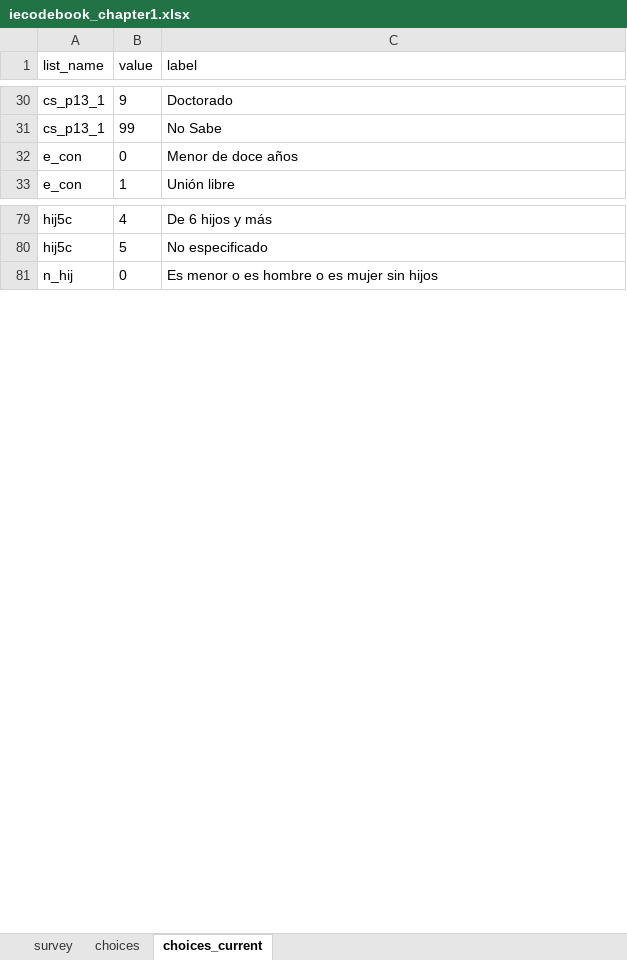
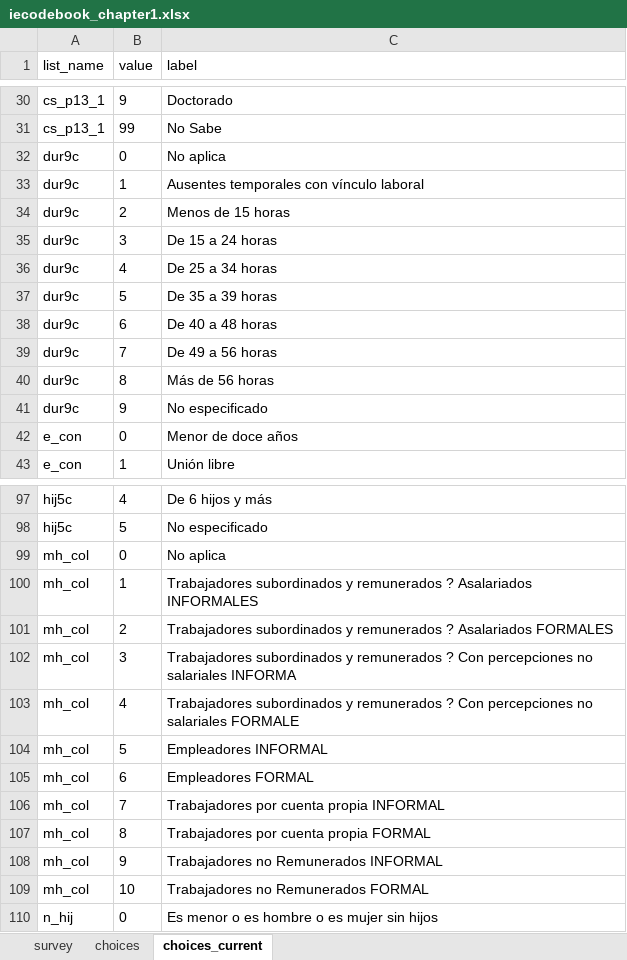
Before and after one commit to ilopezmoreno/Chapter1-PhDthesis, an Excel workbook: iecodebook_chapter1.xlsx, sheet choices_current, drawn as a sheet; only a part is shown, gaps mark what is left out; values as stored, in another font and other column widths than the file's, no borders; the diff covers the shown part only; the diff names each change by its address in the sheet, - before the commit and + after, or states it on an @@ line.

```diff
--- a/iecodebook_chapter1.xlsx (sheet choices_current)
+++ b/iecodebook_chapter1.xlsx (sheet choices_current)
+row 32: dur9c | 0 | No aplica
+row 33: dur9c | 1 | Ausentes temporales con vínculo laboral
+row 34: dur9c | 2 | Menos de 15 horas
+row 35: dur9c | 3 | De 15 a 24 horas
+row 36: dur9c | 4 | De 25 a 34 horas
+row 37: dur9c | 5 | De 35 a 39 horas
+row 38: dur9c | 6 | De 40 a 48 horas
+row 39: dur9c | 7 | De 49 a 56 horas
+row 40: dur9c | 8 | Más de 56 horas
+row 41: dur9c | 9 | No especificado
+row 99: mh_col | 0 | No aplica
+row 100: mh_col | 1 | Trabajadores subordinados y remunerados ? Asalariados INFORMALES
+row 101: mh_col | 2 | Trabajadores subordinados y remunerados ? Asalariados FORMALES
+row 102: mh_col | 3 | Trabajadores subordinados y remunerados ? Con percepciones no salariales INFORMA
+row 103: mh_col | 4 | Trabajadores subordinados y remunerados ? Con percepciones no salariales FORMALE
+row 104: mh_col | 5 | Empleadores INFORMAL
+row 105: mh_col | 6 | Empleadores FORMAL
+row 106: mh_col | 7 | Trabajadores por cuenta propia INFORMAL
+row 107: mh_col | 8 | Trabajadores por cuenta propia FORMAL
+row 108: mh_col | 9 | Trabajadores no Remunerados INFORMAL
+row 109: mh_col | 10 | Trabajadores no Remunerados FORMAL
```
Also changed, not shown: 11 added rows elsewhere in this sheet, sheet survey, sheet choices, 10 other files.
